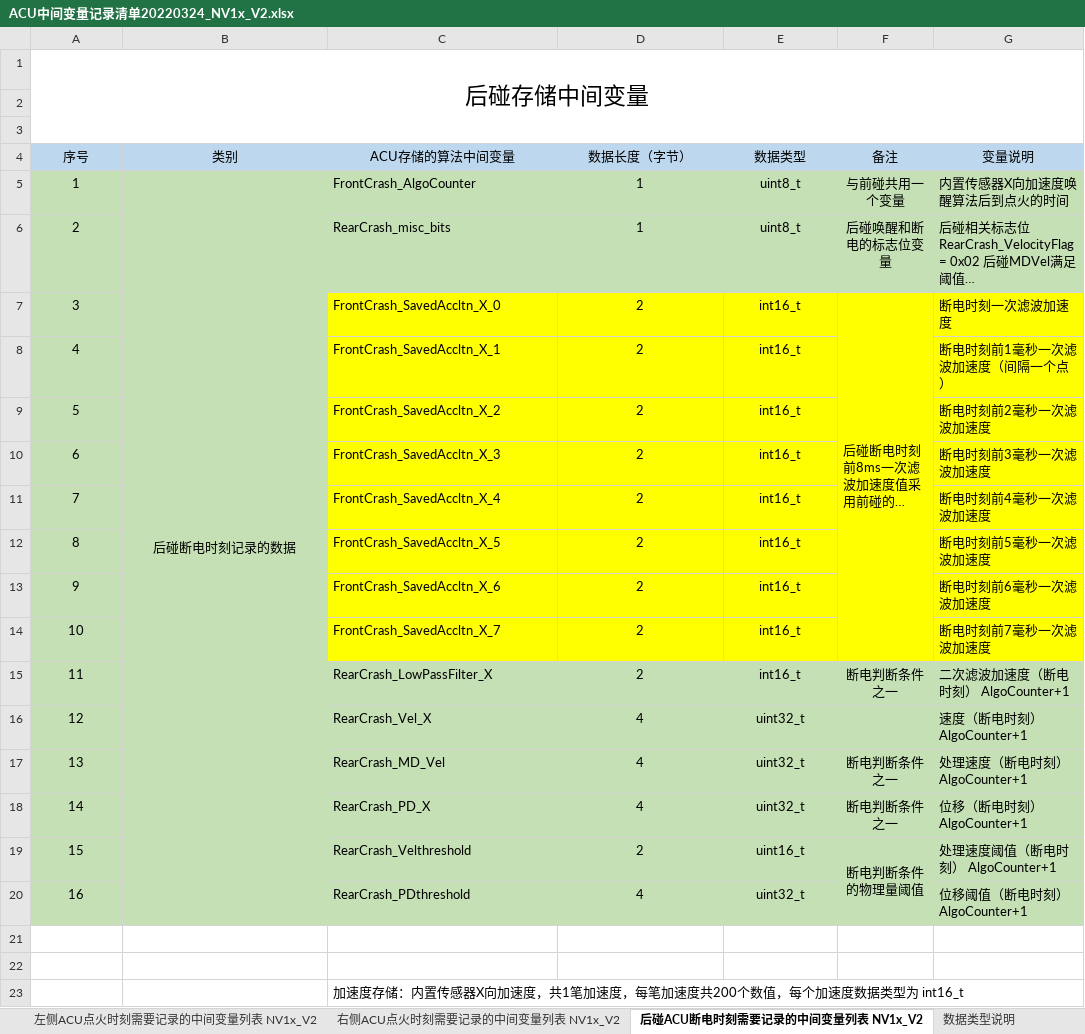
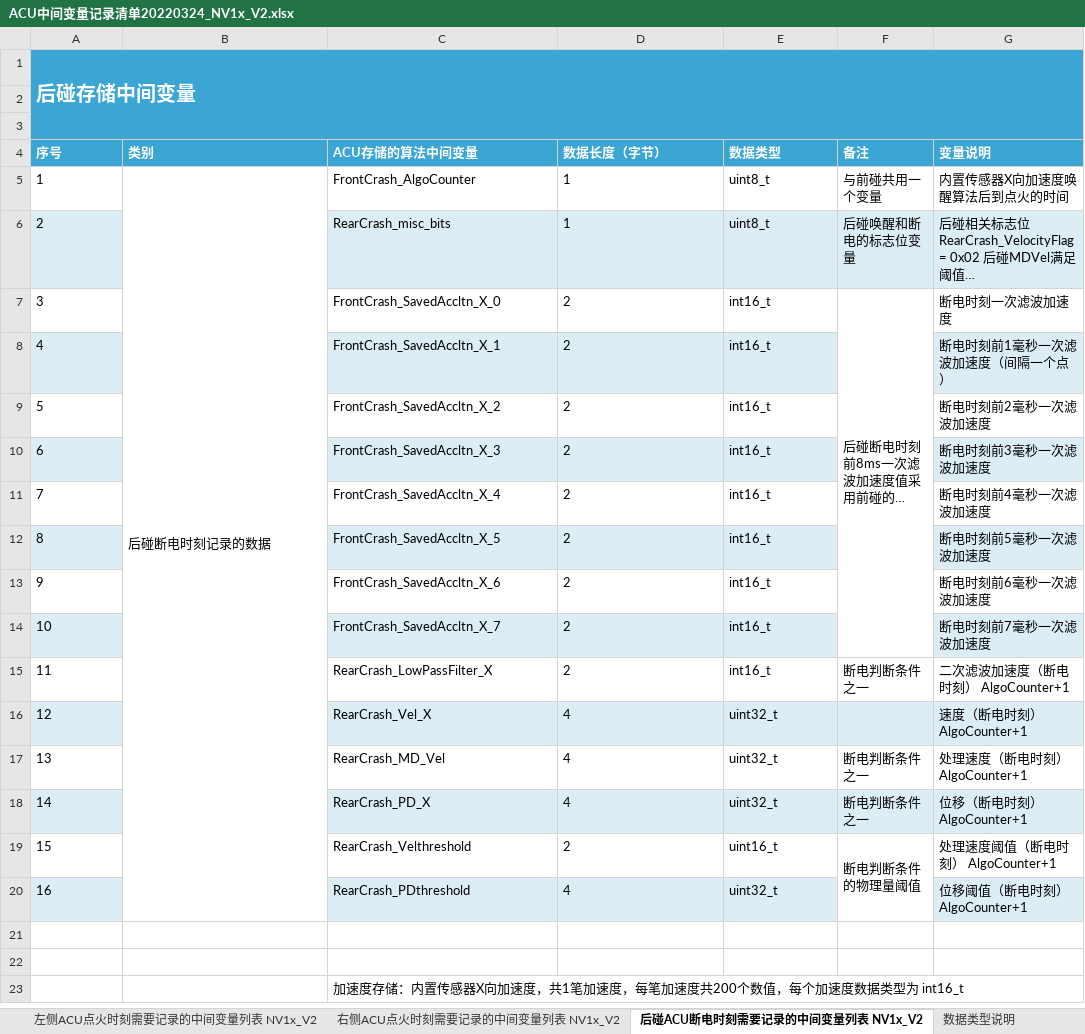
Before and after one commit to 773316214/EDRReader, an Excel workbook: Input/ACU中间变量记录清单20220324_NV1x_V2.xlsx, sheet 后碰ACU断电时刻需要记录的中间变量列表 NV1x_V2, drawn as a sheet; long unchanged cells end in …; values as stored, in another font and other column widths than the file's, no borders; the diff names each change by its address in the sheet, - before the commit and + after, or states it on an @@ line.

```diff
--- a/Input/ACU中间变量记录清单20220324_NV1x_V2.xlsx (sheet 后碰ACU断电时刻需要记录的中间变量列表 NV1x_V2)
+++ b/Input/ACU中间变量记录清单20220324_NV1x_V2.xlsx (sheet 后碰ACU断电时刻需要记录的中间变量列表 NV1x_V2)
-A1 alignment: center
+A1 alignment: left
-A1:G3 fill: none
+A1:G3 fill: #3BA5D3
@@ A1 bold: off → on, text colour: black → #FFFFFF, text size: smaller @@
@@ A4:G4 alignment: center → left, fill: #BDD7EE → #3BA5D3, bold: off → on, text colour: black → #FFFFFF @@
-A5:B5 alignment: center
+A5:B5 alignment: left
-A5:G5 fill: #C5E0B4
+A5:G5 fill: none
-D5:F6 alignment: center
+D5:F6 alignment: left
-A6:A20 alignment: center
+A6:A20 alignment: left
-A6:G6 fill: #C5E0B4
+A6:G6 fill: #DCEDF5
-A7:B7 fill: #C5E0B4
+A7:B7 fill: none
-C7:G7 fill: #FFFF00
+C7:G7 fill: none
-D7:E14 alignment: center
+D7:E14 alignment: left
-A8:B8 fill: #C5E0B4
+A8:B8 fill: #DCEDF5
-C8:G8 fill: #FFFF00
+C8:G8 fill: #DCEDF5
-A9:B9 fill: #C5E0B4
+A9:B9 fill: none
-C9:G9 fill: #FFFF00
+C9:G9 fill: none
-A10:B10 fill: #C5E0B4
+A10:B10 fill: #DCEDF5
-C10:G10 fill: #FFFF00
+C10:G10 fill: #DCEDF5
-A11:B11 fill: #C5E0B4
+A11:B11 fill: none
-C11:G11 fill: #FFFF00
+C11:G11 fill: none
-A12:B12 fill: #C5E0B4
+A12:B12 fill: #DCEDF5
-C12:G12 fill: #FFFF00
+C12:G12 fill: #DCEDF5
-A13:B13 fill: #C5E0B4
+A13:B13 fill: none
-C13:G13 fill: #FFFF00
+C13:G13 fill: none
-A14:B14 fill: #C5E0B4
+A14:B14 fill: #DCEDF5
-C14:G14 fill: #FFFF00
+C14:G14 fill: #DCEDF5
-A15:G15 fill: #C5E0B4
+A15:G15 fill: none
-D15:F15 alignment: center
+D15:F15 alignment: left
-A16:G16 fill: #C5E0B4
+A16:G16 fill: #DCEDF5
-D16:E16 alignment: center
+D16:E16 alignment: left
-A17:G17 fill: #C5E0B4
+A17:G17 fill: none
-D17:F19 alignment: center
+D17:F19 alignment: left
-A18:G18 fill: #C5E0B4
+A18:G18 fill: #DCEDF5
-A19:G19 fill: #C5E0B4
+A19:G19 fill: none
-A20:G20 fill: #C5E0B4
+A20:G20 fill: #DCEDF5
-D20:E20 alignment: center
+D20:E20 alignment: left
```
Also changed, not shown: sheet 左侧ACU点火时刻需要记录的中间变量列表 NV1x_V2, sheet 右侧ACU点火时刻需要记录的中间变量列表 NV1x_V2, sheet 数据类型说明, sheet 正碰ACU点火时刻需要记录的中间变量列表 NV1x_V2, Input/NV1x-CC001项目EEPROM_ACU_MAP20220322-V1.3.xlsx, 8 other files.
